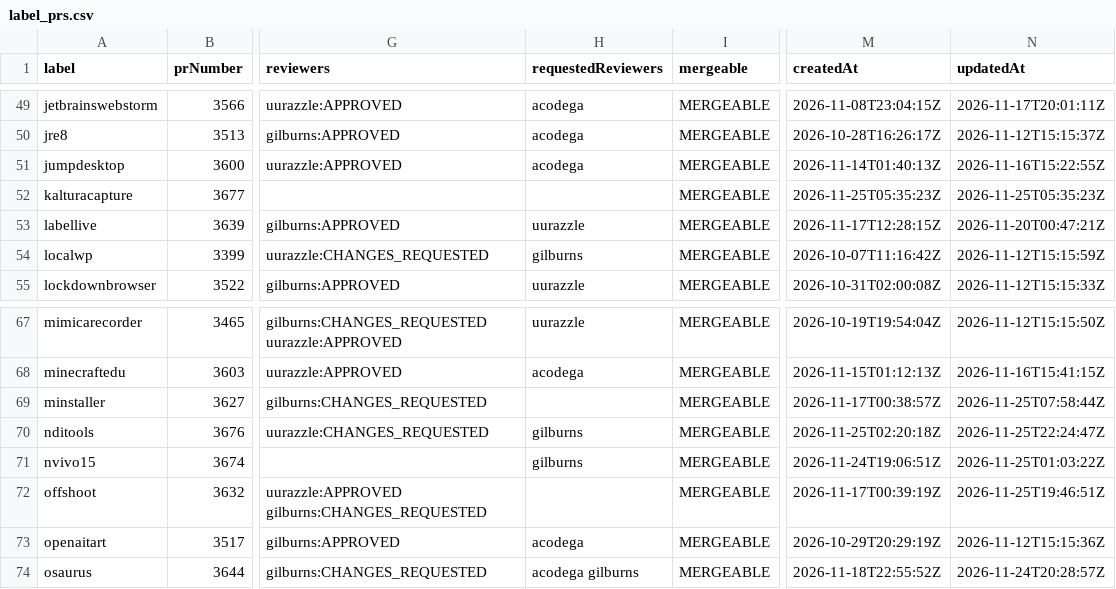
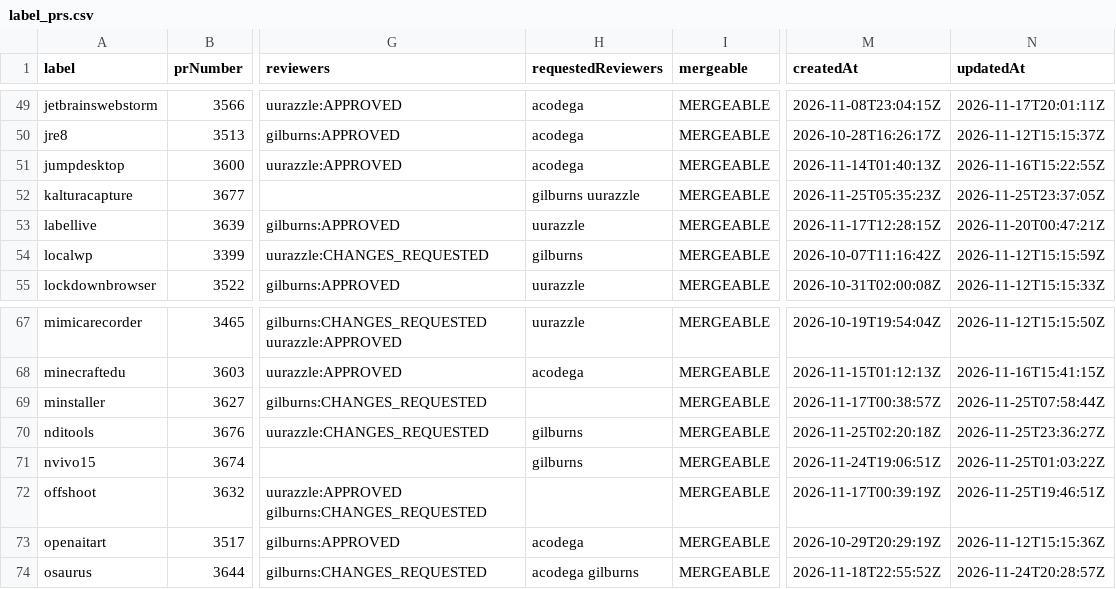
Before and after one commit to gilburns/Installomator-Tracker, a CSV file: label_prs.csv, drawn as a sheet; only a part is shown, gaps mark what is left out; the diff names each change by its address in the sheet, - before the commit and + after, or states it on an @@ line.

```diff
--- a/label_prs.csv
+++ b/label_prs.csv
-H52 (requestedReviewers): (empty)
+H52 (requestedReviewers): gilburns uurazzle
-N52 (updatedAt): 2026-11-25T05:35:23Z
+N52 (updatedAt): 2026-11-25T23:37:05Z
-N70 (updatedAt): 2026-11-25T22:24:47Z
+N70 (updatedAt): 2026-11-25T23:36:27Z
```
Also changed, not shown: 2 other files.
